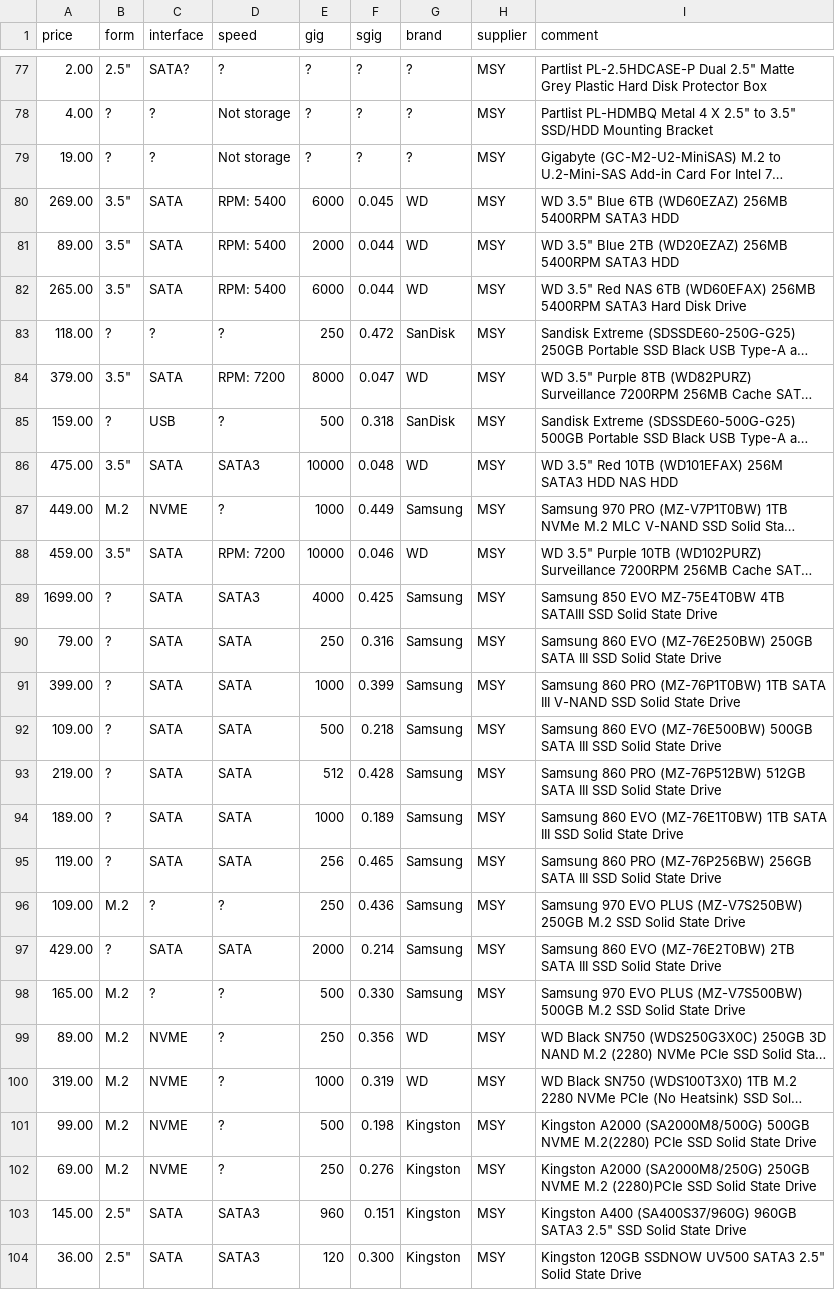
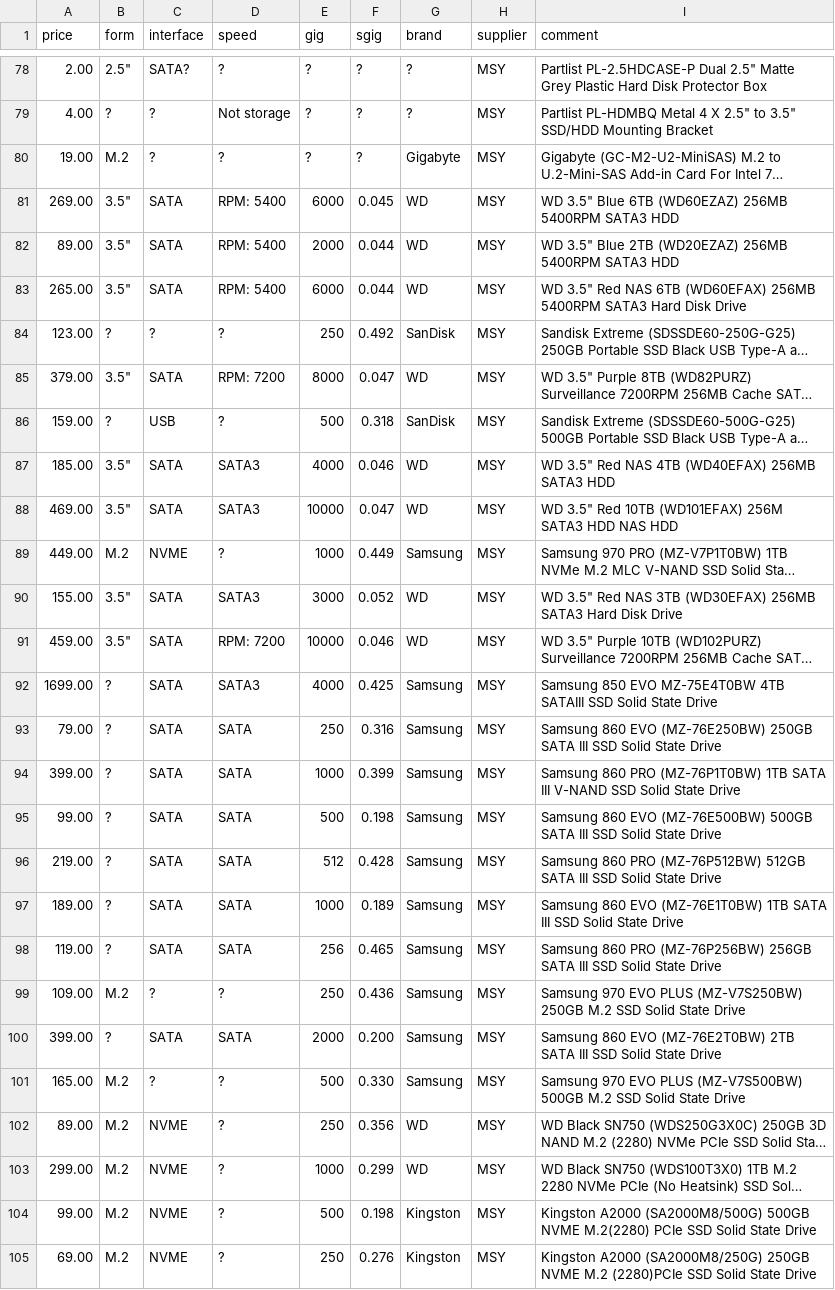
Before and after one commit to hamishcoleman/scrape-storage-prices, a CSV file: extract-msyhdd.csv, drawn as a sheet; only a part is shown, gaps mark what is left out; the shorter side is filled out with more unchanged rows; long unchanged cells end in …; addresses are those after the commit; the diff covers the shown part only; the diff names each change by its address in the sheet, - before the commit and + after, or states it on an @@ line.

Commit message:
Deploy hamishcoleman/scrape-storage-prices to github.com/hamishcoleman/scrape-storage-prices.git:gh-pages

```diff
--- a/extract-msyhdd.csv
+++ b/extract-msyhdd.csv
-B80 (form): ?
+B80 (form): M.2
-D80 (speed): Not storage
+D80 (speed): ?
-G80 (brand): ?
+G80 (brand): Gigabyte
-A84 (price): 118.00
+A84 (price): 123.00
-F84 (sgig): 0.472
+F84 (sgig): 0.492
+row 87: 185.00 | 3.5" | SATA | SATA3 | 4000 | 0.046 | WD | MSY | WD 3.5" Red NAS 4TB (WD40EFAX) 256MB SATA3 HDD
-A88 (price): 475.00
+A88 (price): 469.00
-F88 (sgig): 0.048
+F88 (sgig): 0.047
+row 90: 155.00 | 3.5" | SATA | SATA3 | 3000 | 0.052 | WD | MSY | WD 3.5" Red NAS 3TB (WD30EFAX) 256MB SATA3 Hard Disk Drive
-A95 (price): 109.00
+A95 (price): 99.00
-F95 (sgig): 0.218
+F95 (sgig): 0.198
-A100 (price): 429.00
+A100 (price): 399.00
-F100 (sgig): 0.214
+F100 (sgig): 0.200
-A103 (price): 319.00
+A103 (price): 299.00
-F103 (sgig): 0.319
+F103 (sgig): 0.299
```
Also changed, not shown: 2 added rows, 1 removed row and 21 edited cells elsewhere in this file, extract-cplstorage.csv, 28 other files.
